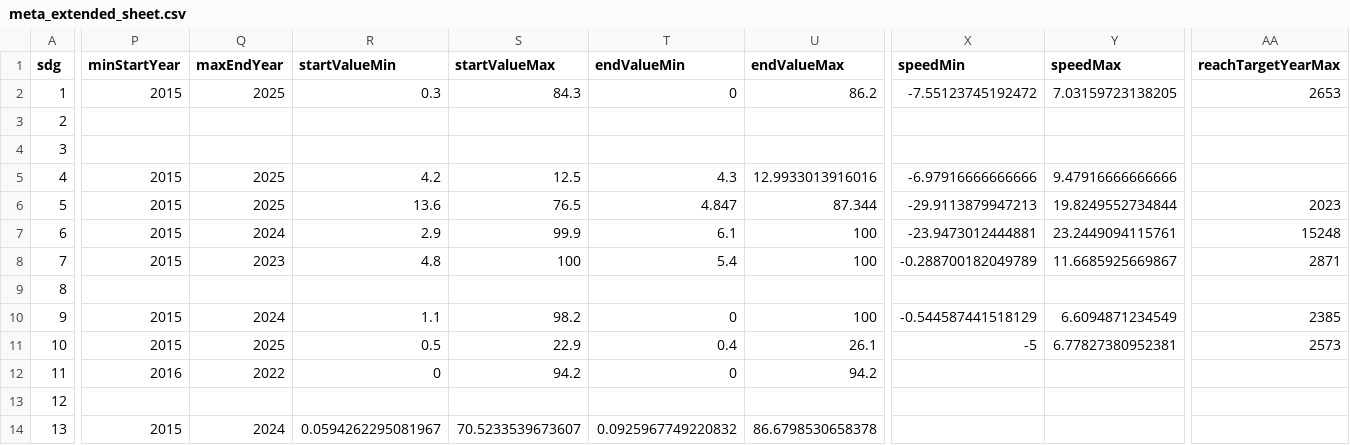
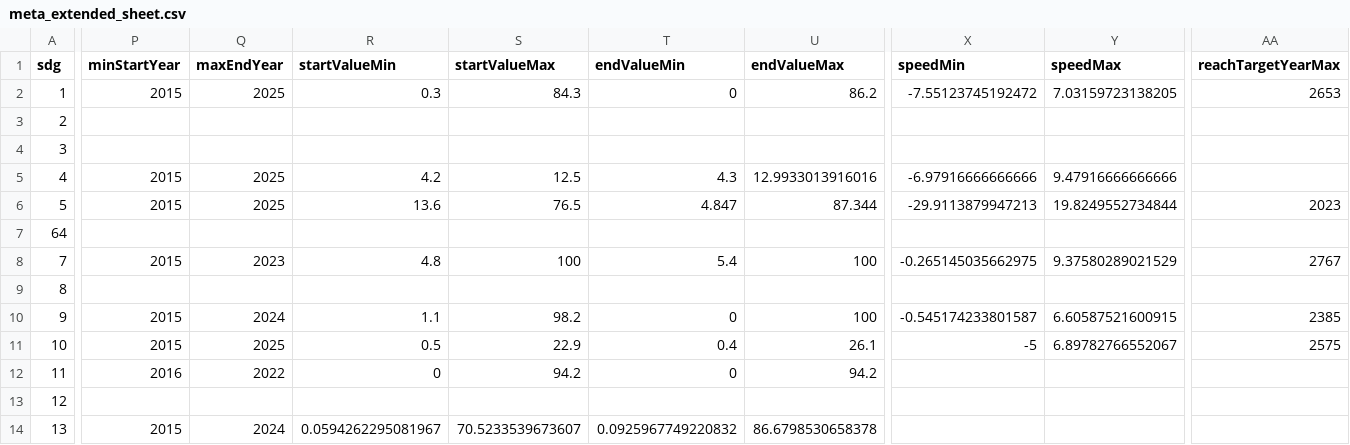
Before and after one commit to worldbank/atlas-progress-measure, a CSV file: output/meta_extended_sheet.csv, drawn as a sheet; only a part is shown, gaps mark what is left out; the diff covers the shown part only; the diff names each change by its address in the sheet, - before the commit and + after, or states it on an @@ line.

```diff
--- a/output/meta_extended_sheet.csv
+++ b/output/meta_extended_sheet.csv
-A7 (sdg): 6
+A7 (sdg): 64
-P7 (minStartYear): 2015
+P7 (minStartYear): (empty)
-Q7 (maxEndYear): 2024
+Q7 (maxEndYear): (empty)
-R7 (startValueMin): 2.9
+R7 (startValueMin): (empty)
-S7 (startValueMax): 99.9
+S7 (startValueMax): (empty)
-T7 (endValueMin): 6.1
+T7 (endValueMin): (empty)
-U7 (endValueMax): 100
+U7 (endValueMax): (empty)
-X7 (speedMin): -23.9473012444881
+X7 (speedMin): (empty)
-Y7 (speedMax): 23.2449094115761
+Y7 (speedMax): (empty)
-AA7 (reachTargetYearMax): 15248
+AA7 (reachTargetYearMax): (empty)
-X8 (speedMin): -0.288700182049789
+X8 (speedMin): -0.265145035662975
-Y8 (speedMax): 11.6685925669867
+Y8 (speedMax): 9.37580289021529
-AA8 (reachTargetYearMax): 2871
+AA8 (reachTargetYearMax): 2767
-X10 (speedMin): -0.544587441518129
+X10 (speedMin): -0.545174233801587
-Y10 (speedMax): 6.6094871234549
+Y10 (speedMax): 6.60587521600915
-Y11 (speedMax): 6.77827380952381
+Y11 (speedMax): 6.89782766552067
-AA11 (reachTargetYearMax): 2573
+AA11 (reachTargetYearMax): 2575
```
Also changed, not shown: 1 added row, 1 removed row and 40 edited cells elsewhere in this file, input/goals-pillars-mapping.csv, input/meta_sheet.csv, 1 other file.
